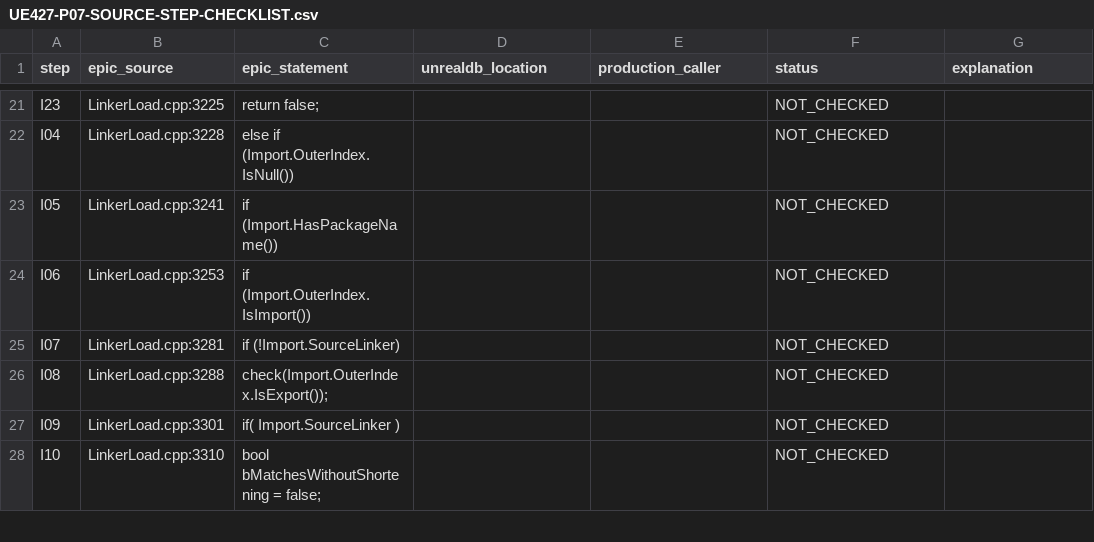
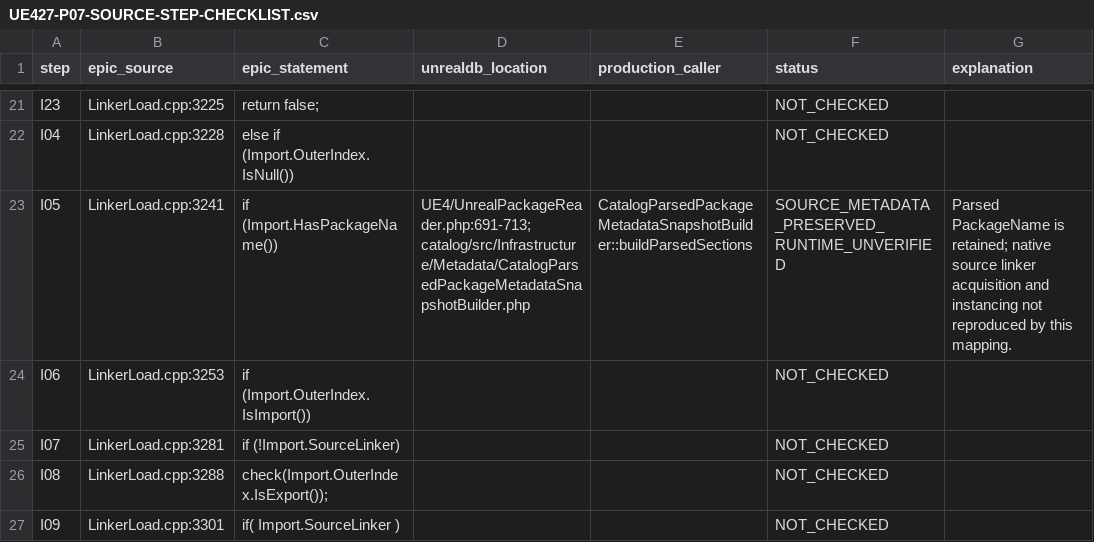
Before and after one commit to ardenee/ut_reader, a CSV file: catalog/compliance/UE427-P07-SOURCE-STEP-CHECKLIST.csv, drawn as a sheet; only a part is shown, gaps mark what is left out; the shorter side is filled out with more unchanged rows.

```diff
--- a/catalog/compliance/UE427-P07-SOURCE-STEP-CHECKLIST.csv
+++ b/catalog/compliance/UE427-P07-SOURCE-STEP-CHECKLIST.csv
@@ -22,3 +22,3 @@ I23,LinkerLoad.cpp:3225,return false;,,,NOT_CHECKED,
 I04,LinkerLoad.cpp:3228,else if (Import.OuterIndex.IsNull()),,,NOT_CHECKED,
-I05,LinkerLoad.cpp:3241,if (Import.HasPackageName()),,,NOT_CHECKED,
+I05,LinkerLoad.cpp:3241,if (Import.HasPackageName()),UE4/UnrealPackageReader.php:691-713; catalog/src/Infrastructure/Metadata/CatalogParsedPackageMetadataSnapshotBuilder.php,CatalogParsedPackageMetadataSnapshotBuilder::buildParsedSections,SOURCE_METADATA_PRESERVED_RUNTIME_UNVERIFIED,Parsed PackageName is retained; native source linker acquisition and instancing not reproduced by this mapping.
 I06,LinkerLoad.cpp:3253,if (Import.OuterIndex.IsImport()),,,NOT_CHECKED,
```
Also changed, not shown: catalog/compliance/UE427-LOADER-EPIC-STEP-MAPPING.csv, 11 other files.
